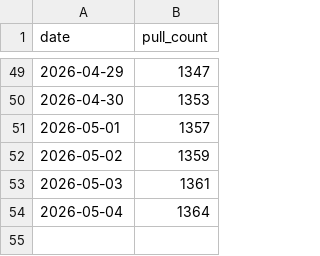
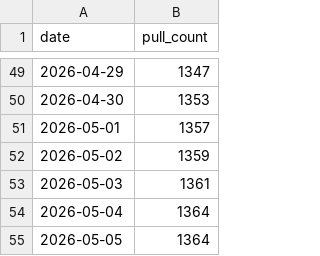
Before and after one commit to benedicteb/obsidian-git-backup-docker, a CSV file: docs/metrics/pulls.csv, drawn as a sheet; only a part is shown, gaps mark what is left out.

```diff
--- a/docs/metrics/pulls.csv
+++ b/docs/metrics/pulls.csv
@@ -54 +54,2 @@ date,pull_count
 2026-05-04,1364
+2026-05-05,1364
```
